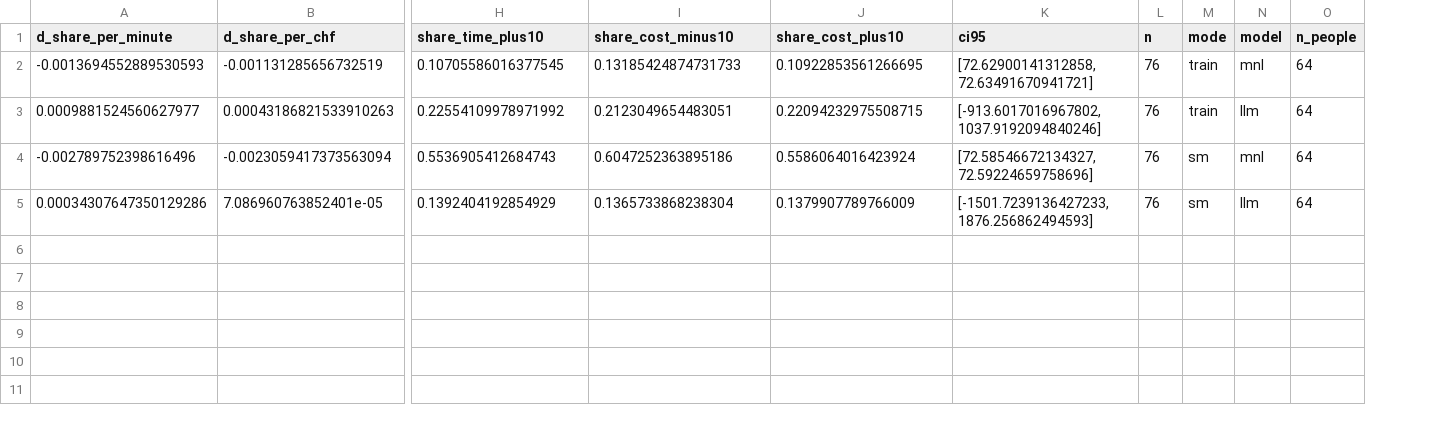
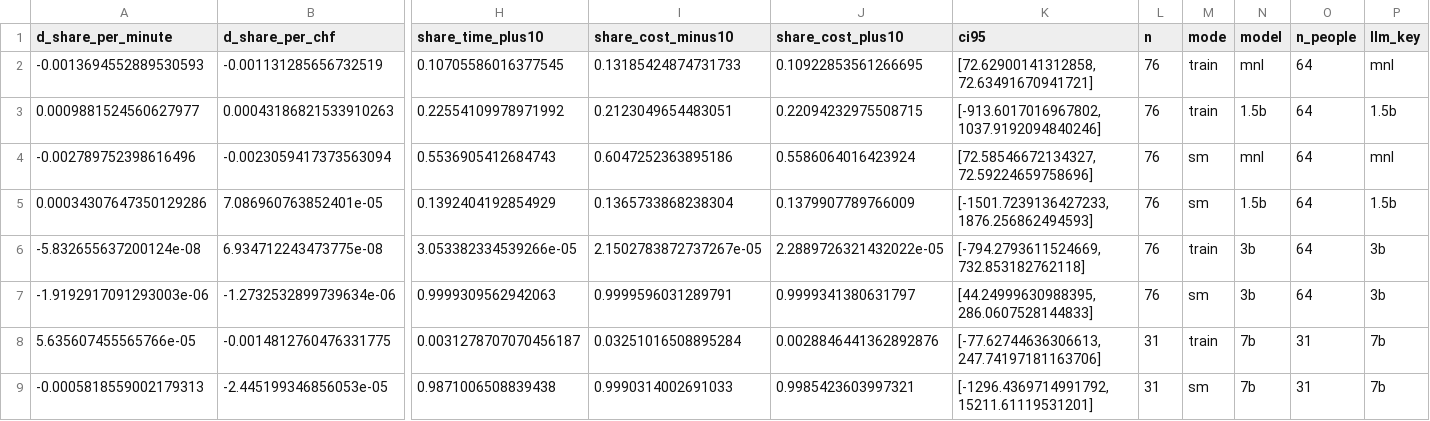
Before and after one commit to Thunder2910/swissmetro-llm-vs-logit, a CSV file: results/implied_vot.csv, drawn as a sheet; only a part is shown, gaps mark what is left out; rows hold the shown columns only; the diff names each change by its address in the sheet, - before the commit and + after, or states it on an @@ line.

```diff
--- a/results/implied_vot.csv
+++ b/results/implied_vot.csv
+column P (llm_key), rows 2-5: mnl | 1.5b | mnl | 1.5b
-N3 (model): llm
+N3 (model): 1.5b
-N5 (model): llm
+N5 (model): 1.5b
+row 6: -5.832655637200124e-08 | 6.934712243473775e-08 | 3.053382334539266e-05 | 2.1502783872737267e-05 | 2.2889726321432022e-05 | [-794.2793611524669, 732.853182762118] | 76 | train | 3b | 64 | 3b
+row 7: -1.9192917091293003e-06 | -1.2732532899739634e-06 | 0.9999309562942063 | 0.9999596031289791 | 0.9999341380631797 | [44.24999630988395, 286.0607528144833] | 76 | sm | 3b | 64 | 3b
+row 8: 5.635607455565766e-05 | -0.0014812760476331775 | 0.0031278707070456187 | 0.03251016508895284 | 0.0028846441362892876 | [-77.62744636306613, 247.74197181163706] | 31 | train | 7b | 31 | 7b
+row 9: -0.0005818559002179313 | -2.445199346856053e-05 | 0.9871006508839438 | 0.9990314002691033 | 0.9985423603997321 | [-1296.4369714991792, 15211.61119531201] | 31 | sm | 7b | 31 | 7b
```
Also changed, not shown: results/sample_index.csv, 26 other files.
